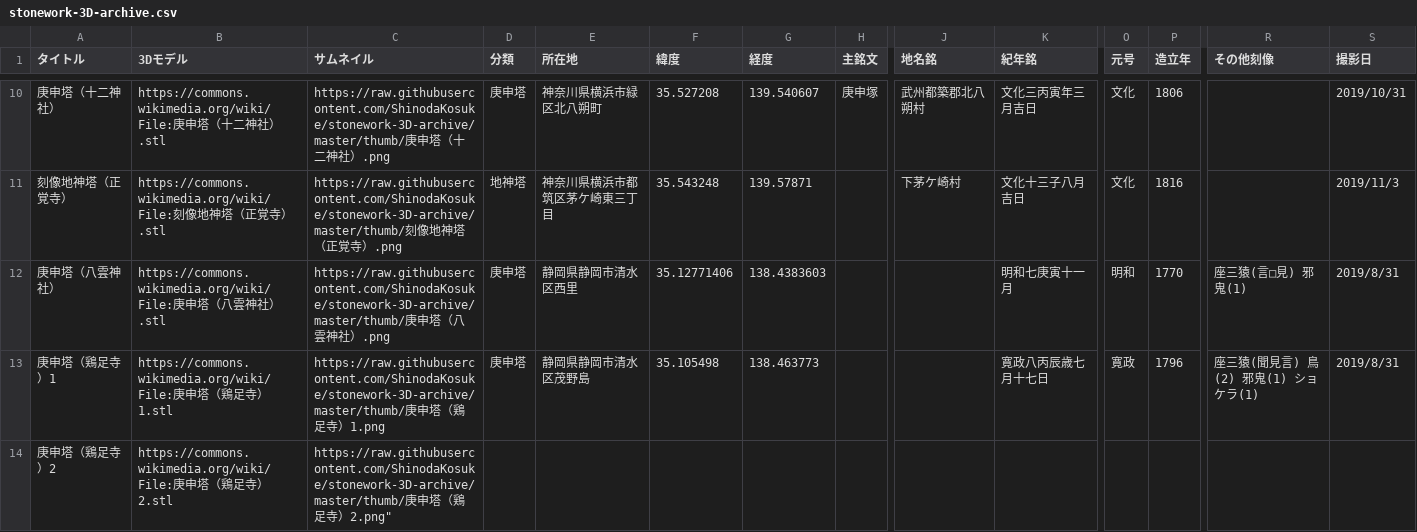
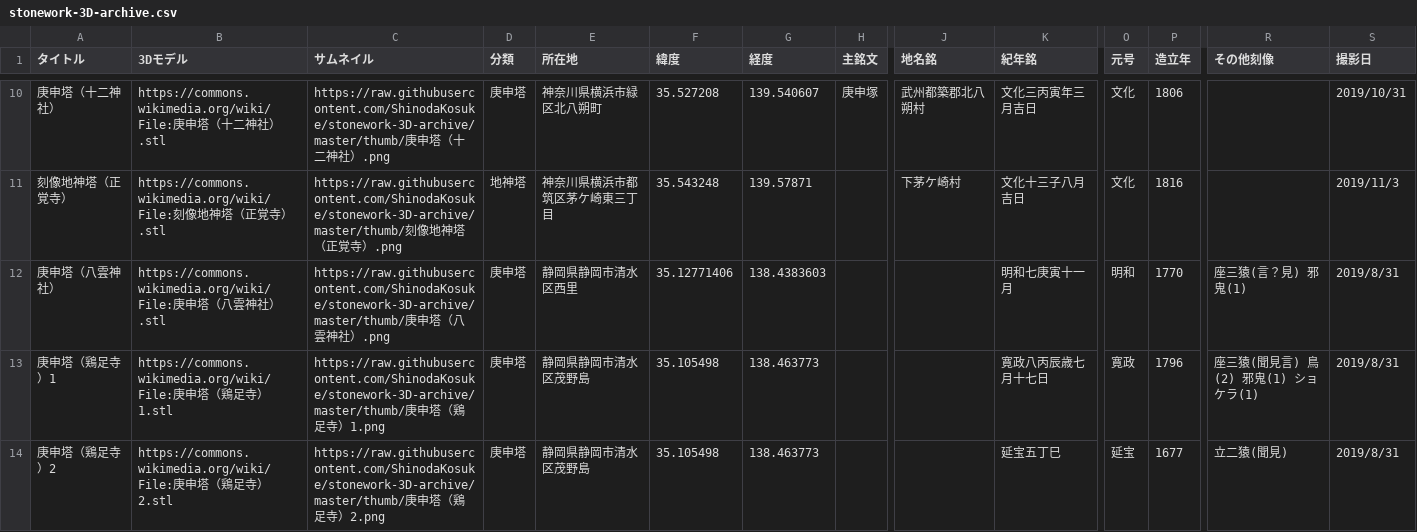
Before and after one commit to ShinodaKosuke/stonework-3D-archive, a CSV file: stonework-3D-archive.csv, drawn as a sheet; only a part is shown, gaps mark what is left out; the diff covers the shown part only; the diff names each change by its address in the sheet, - before the commit and + after, or states it on an @@ line.

Commit message:
修正5　20191119_5

```diff
--- a/stonework-3D-archive.csv
+++ b/stonework-3D-archive.csv
-R12 (その他刻像): 座三猿(言□見) 邪鬼(1)
+R12 (その他刻像): 座三猿(言？見) 邪鬼(1)
-C14 (サムネイル): …寺）2.png"
+C14 (サムネイル): …寺）2.png
-D14 (分類): (empty)
+D14 (分類): 庚申塔
-E14 (所在地): (empty)
+E14 (所在地): 静岡県静岡市清水区茂野島
-F14 (緯度): (empty)
+F14 (緯度): 35.105498
-G14 (経度): (empty)
+G14 (経度): 138.463773
-K14 (紀年銘): (empty)
+K14 (紀年銘): 延宝五丁巳
-O14 (元号): (empty)
+O14 (元号): 延宝
-P14 (造立年): (empty)
+P14 (造立年): 1677
-R14 (その他刻像): (empty)
+R14 (その他刻像): 立二猿(聞見)
-S14 (撮影日): (empty)
+S14 (撮影日): 2019/8/31
```
Also changed, not shown: 1 removed row and 8 edited cells elsewhere in this file.
